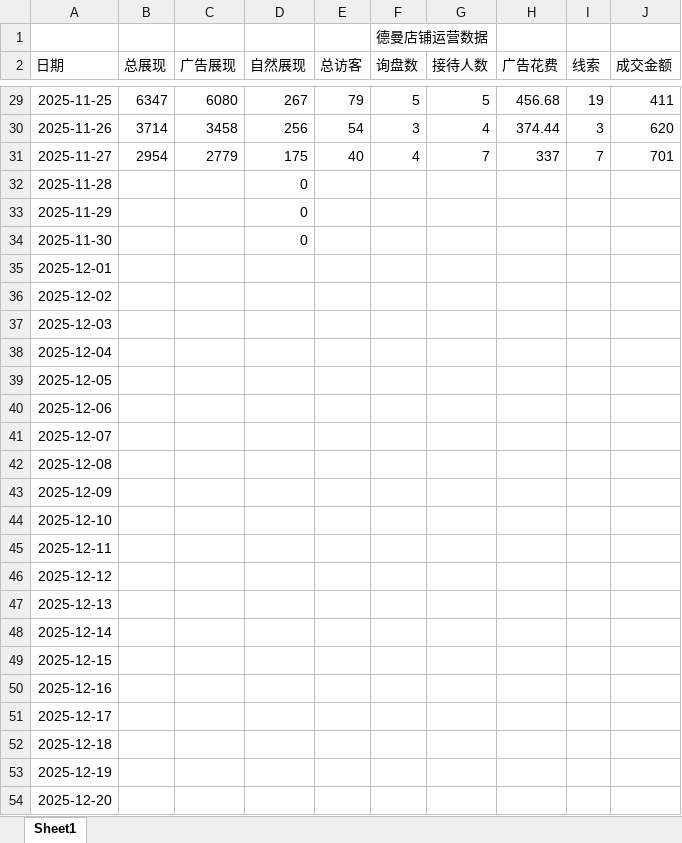
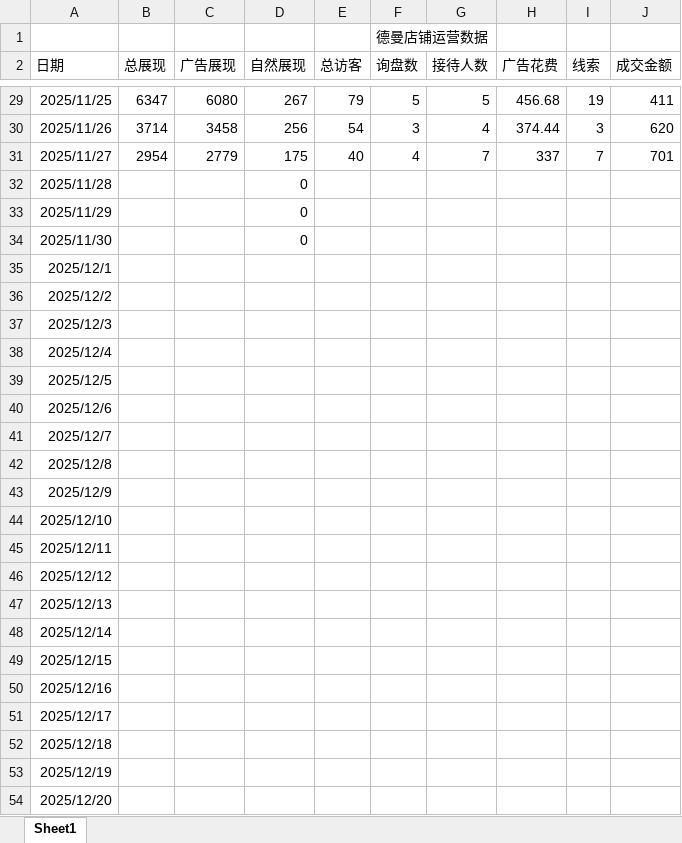
Before and after one commit to libebe868-hash/1688-deman, an Excel workbook: data1.xlsx, sheet Sheet1, drawn as a sheet; only a part is shown, gaps mark what is left out; values as stored, in another font and other column widths than the file's, no borders; the diff covers the shown part only; the diff names each change by its address in the sheet, - before the commit and + after, or states it on an @@ line.

```diff
--- a/data1.xlsx (sheet Sheet1)
+++ b/data1.xlsx (sheet Sheet1)
-A29 (日期): 2025-11-25
+A29 (日期): 2025/11/25
-A30 (日期): 2025-11-26
+A30 (日期): 2025/11/26
-A31 (日期): 2025-11-27
+A31 (日期): 2025/11/27
-A32 (日期): 2025-11-28
+A32 (日期): 2025/11/28
-A33 (日期): 2025-11-29
+A33 (日期): 2025/11/29
-A34 (日期): 2025-11-30
+A34 (日期): 2025/11/30
-A35 (日期): 2025-12-01
+A35 (日期): 2025/12/1
-A36 (日期): 2025-12-02
+A36 (日期): 2025/12/2
-A37 (日期): 2025-12-03
+A37 (日期): 2025/12/3
-A38 (日期): 2025-12-04
+A38 (日期): 2025/12/4
-A39 (日期): 2025-12-05
+A39 (日期): 2025/12/5
-A40 (日期): 2025-12-06
+A40 (日期): 2025/12/6
-A41 (日期): 2025-12-07
+A41 (日期): 2025/12/7
-A42 (日期): 2025-12-08
+A42 (日期): 2025/12/8
-A43 (日期): 2025-12-09
+A43 (日期): 2025/12/9
-A44 (日期): 2025-12-10
+A44 (日期): 2025/12/10
-A45 (日期): 2025-12-11
+A45 (日期): 2025/12/11
-A46 (日期): 2025-12-12
+A46 (日期): 2025/12/12
-A47 (日期): 2025-12-13
+A47 (日期): 2025/12/13
-A48 (日期): 2025-12-14
+A48 (日期): 2025/12/14
-A49 (日期): 2025-12-15
+A49 (日期): 2025/12/15
-A50 (日期): 2025-12-16
+A50 (日期): 2025/12/16
-A51 (日期): 2025-12-17
+A51 (日期): 2025/12/17
-A52 (日期): 2025-12-18
+A52 (日期): 2025/12/18
-A53 (日期): 2025-12-19
+A53 (日期): 2025/12/19
-A54 (日期): 2025-12-20
+A54 (日期): 2025/12/20
```
Also changed, not shown: 35 edited cells elsewhere in this sheet.
